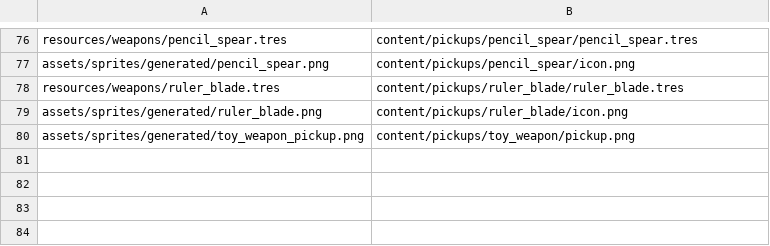
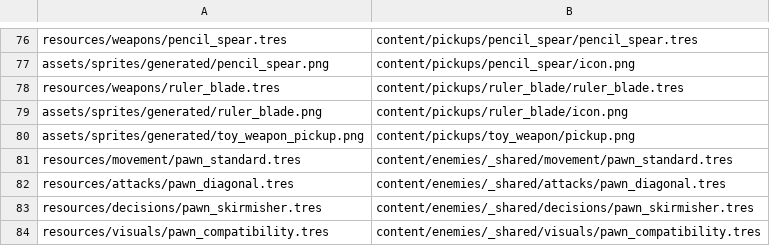
Before and after one commit to ThachCoder2k2/2d-hess-game-rpg, a TSV file: tools/move_res_log.tsv, drawn as a sheet; only a part is shown, gaps mark what is left out.

```diff
--- a/tools/move_res_log.tsv
+++ b/tools/move_res_log.tsv
@@ -80 +80,5 @@ assets/sprites/generated/ruler_blade.png	content/pickups/ruler_blade/icon.png
 assets/sprites/generated/toy_weapon_pickup.png	content/pickups/toy_weapon/pickup.png
+resources/movement/pawn_standard.tres	content/enemies/_shared/movement/pawn_standard.tres
+resources/attacks/pawn_diagonal.tres	content/enemies/_shared/attacks/pawn_diagonal.tres
+resources/decisions/pawn_skirmisher.tres	content/enemies/_shared/decisions/pawn_skirmisher.tres
+resources/visuals/pawn_compatibility.tres	content/enemies/_shared/visuals/pawn_compatibility.tres
```
Also changed, not shown: 12 other files.
